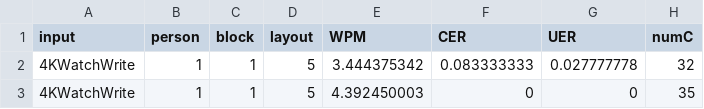
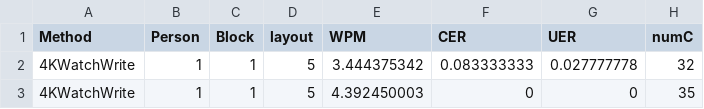
Before and after one commit to alanbondarun/GestureTextInputAnalysis, a CSV file: v3-res/aggregated.csv, drawn as a sheet; only a part is shown; the diff names each change by its address in the sheet, - before the commit and + after, or states it on an @@ line.

Commit message:
aggregated and questionnaire analysis

```diff
--- a/v3-res/aggregated.csv
+++ b/v3-res/aggregated.csv
-A1: input
+A1: Method
-B1: person
+B1: Person
-C1: block
+C1: Block
```
Also changed, not shown: v2-res/aggregated.csv, 12 other files.
